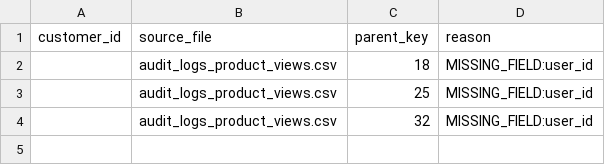
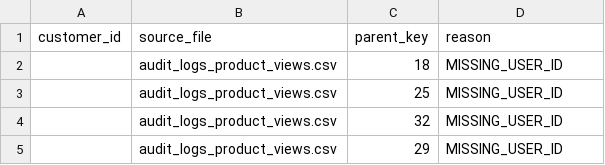
Before and after one commit to thiruveedhulaMANAS/testing_folder, a CSV file: Output/quarantine_log.csv, drawn as a sheet.

Commit message:
Update quarantine_log.csv

```diff
--- a/Output/quarantine_log.csv
+++ b/Output/quarantine_log.csv
@@ -1,4 +1,5 @@
 customer_id,source_file,parent_key,reason
-,audit_logs_product_views.csv,18,MISSING_FIELD:user_id
-,audit_logs_product_views.csv,25,MISSING_FIELD:user_id
-,audit_logs_product_views.csv,32,MISSING_FIELD:user_id
+,audit_logs_product_views.csv,18,MISSING_USER_ID
+,audit_logs_product_views.csv,25,MISSING_USER_ID
+,audit_logs_product_views.csv,32,MISSING_USER_ID
+,audit_logs_product_views.csv,29,MISSING_USER_ID
```
